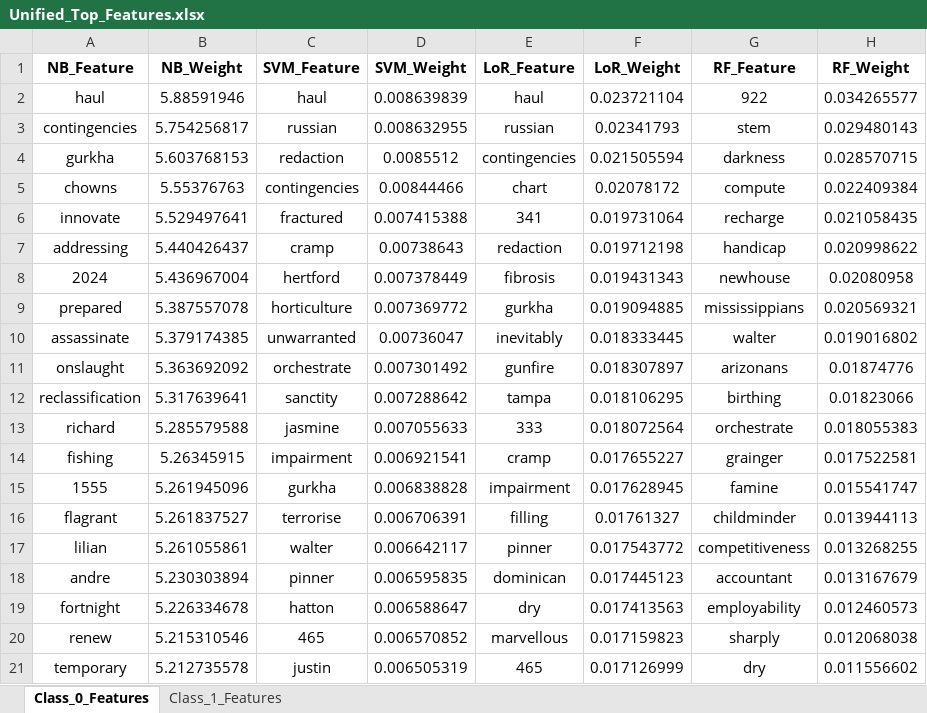
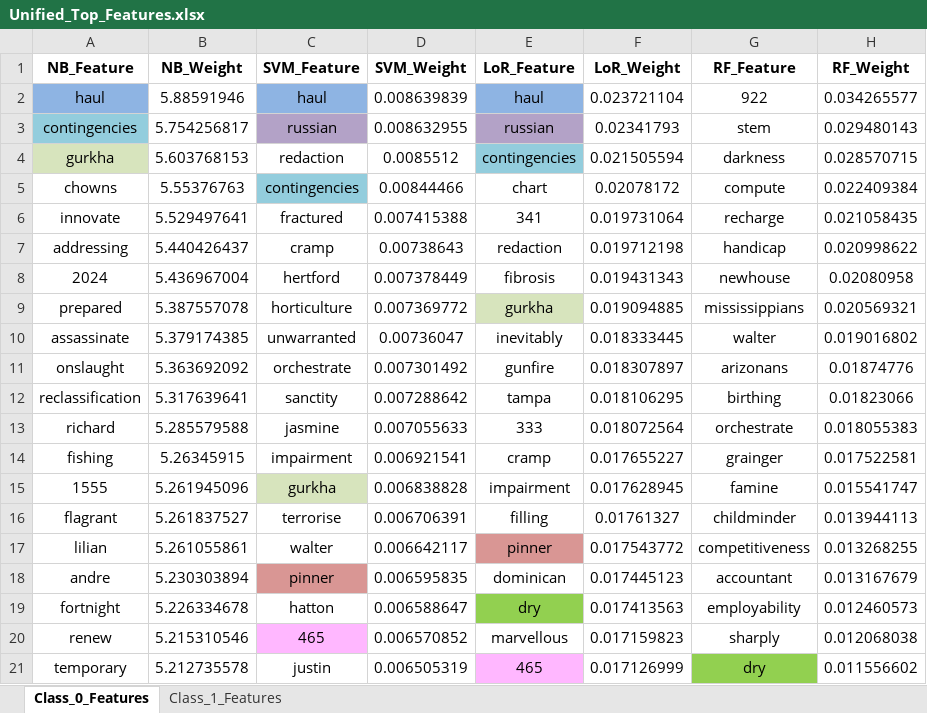
Before and after one commit to elinoy1310/ir, an Excel workbook: exe2/output_features/Unified_Top_Features.xlsx, sheet Class_0_Features, drawn as a sheet; values as stored, in another font and other column widths than the file's, no borders; the diff names each change by its address in the sheet, - before the commit and + after, or states it on an @@ line.

```diff
--- a/exe2/output_features/Unified_Top_Features.xlsx (sheet Class_0_Features)
+++ b/exe2/output_features/Unified_Top_Features.xlsx (sheet Class_0_Features)
-A2 fill: none
+A2 fill: #8EB4E3
-C2 fill: none
+C2 fill: #8EB4E3
-E2 fill: none
+E2 fill: #8EB4E3
-A3 fill: none
+A3 fill: #93CDDD
-C3 fill: none
+C3 fill: #B3A2C7
-E3 fill: none
+E3 fill: #B3A2C7
-A4 fill: none
+A4 fill: #D7E4BD
-E4 fill: none
+E4 fill: #93CDDD
-C5 fill: none
+C5 fill: #93CDDD
-E9 fill: none
+E9 fill: #D7E4BD
-C15 fill: none
+C15 fill: #D7E4BD
-E17 fill: none
+E17 fill: #D99694
-C18 fill: none
+C18 fill: #D99694
-E19 fill: none
+E19 fill: #92D050
-C20 fill: none
+C20 fill: #FFB7FF
-E21 fill: none
+E21 fill: #FFB7FF
-G21 fill: none
+G21 fill: #92D050
```
Also changed, not shown: sheet Class_1_Features, 20 other files.
